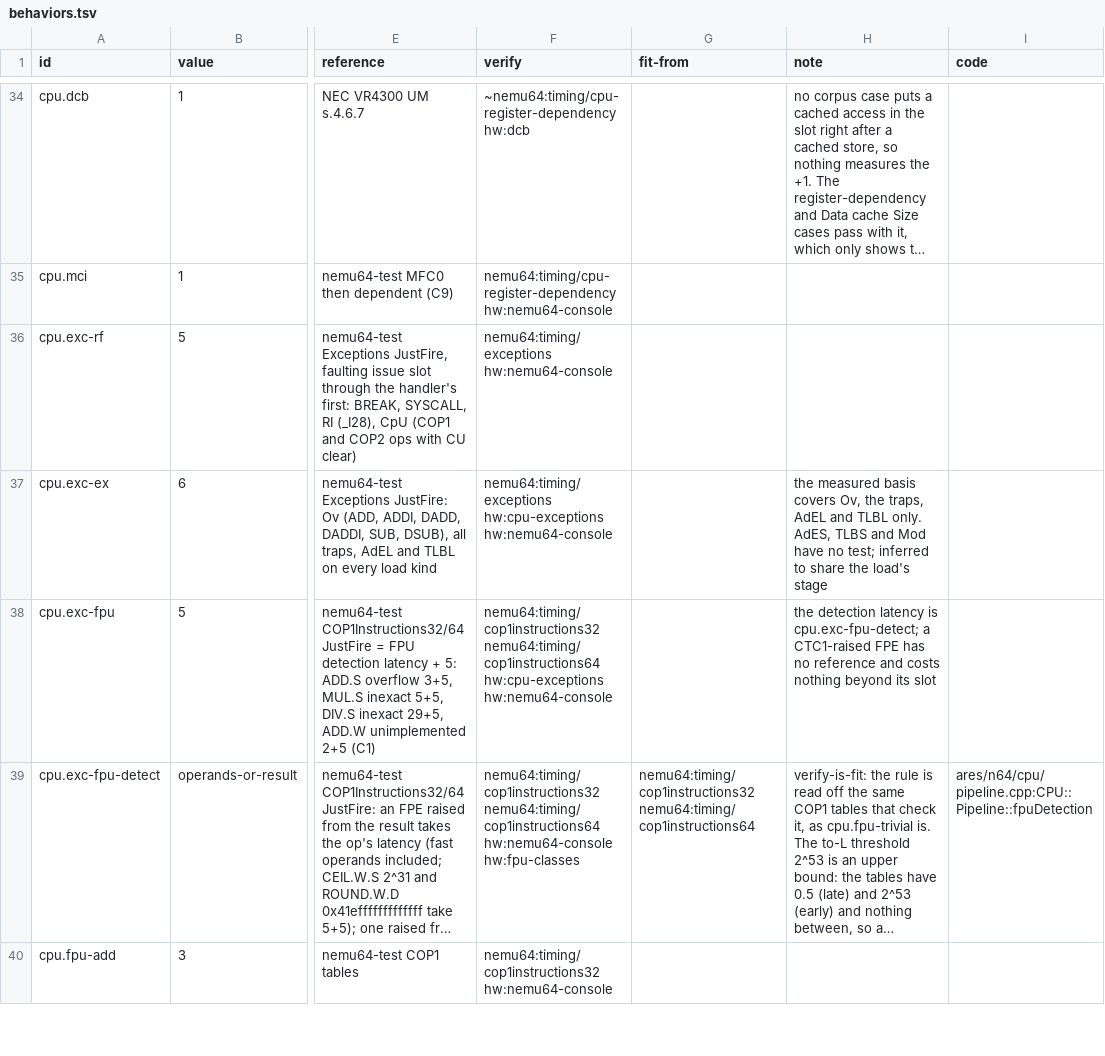
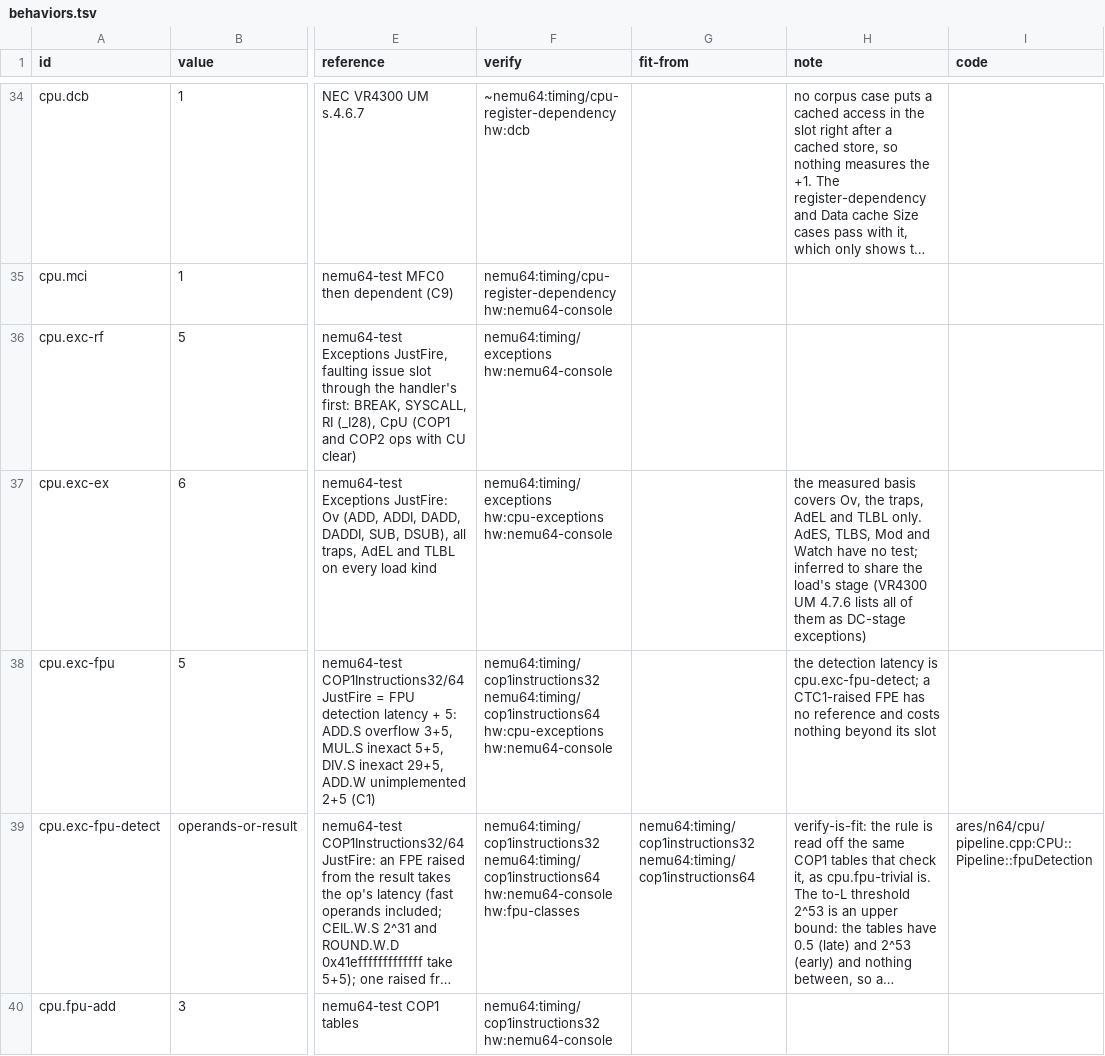
Before and after one commit to wScottSh/ares, a TSV file: ares/n64/timing/behaviors.tsv, drawn as a sheet; only a part is shown, gaps mark what is left out; long unchanged cells end in …; the diff names each change by its address in the sheet, - before the commit and + after, or states it on an @@ line.

```diff
--- a/ares/n64/timing/behaviors.tsv
+++ b/ares/n64/timing/behaviors.tsv
-H37 (note): …only. AdES, TLBS and Mod have no test; inferred to share the load's stage
+H37 (note): …only. AdES, TLBS, Mod and Watch have no test; inferred to share the load's stage (VR4300 UM 4.7.6 lists all of them as DC-stage exceptions)
```
Also changed, not shown: tools/n64-timing/calibration/questions.tsv, 8 other files.
